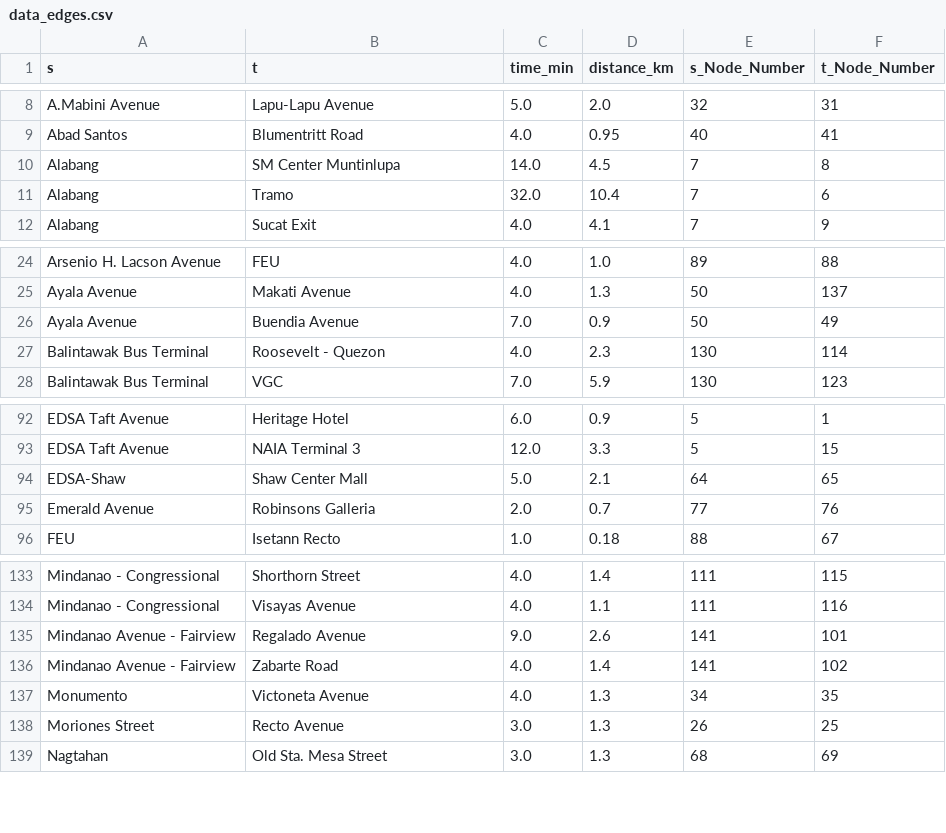
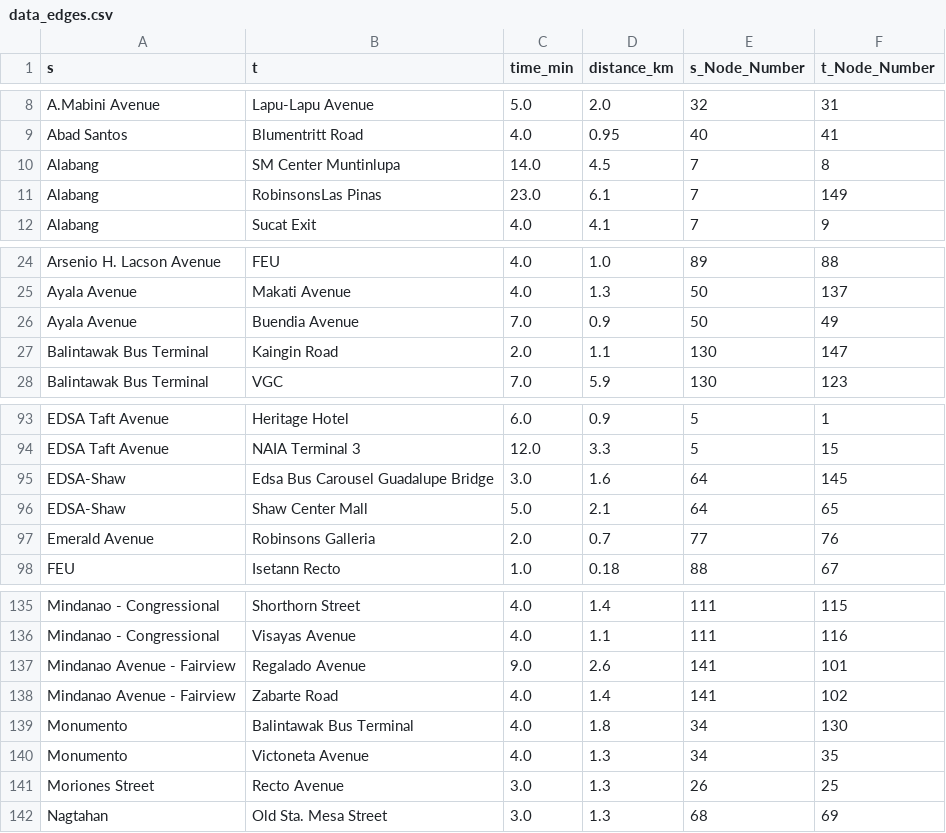
Before and after one commit to msescordial/nsga-routing, a CSV file: data_edges.csv, drawn as a sheet; only a part is shown, gaps mark what is left out; the diff covers the shown part only.

```diff
--- a/data_edges.csv
+++ b/data_edges.csv
@@ -10,3 +10,3 @@ Abad Santos,Blumentritt Road,4.0,0.95,40,41
 Alabang,SM Center Muntinlupa,14.0,4.5,7,8
-Alabang,Tramo,32.0,10.4,7,6
+Alabang,RobinsonsLas Pinas,23.0,6.1,7,149
 Alabang,Sucat Exit,4.0,4.1,7,9
@@ -26,3 +26,3 @@ Ayala Avenue,Makati Avenue,4.0,1.3,50,137
 Ayala Avenue,Buendia Avenue,7.0,0.9,50,49
-Balintawak Bus Terminal,Roosevelt - Quezon,4.0,2.3,130,114
+Balintawak Bus Terminal,Kaingin Road,2.0,1.1,130,147
 Balintawak Bus Terminal,VGC,7.0,5.9,130,123
@@ -93,2 +94,3 @@ EDSA Taft Avenue,Heritage Hotel,6.0,0.9,5,1
 EDSA Taft Avenue,NAIA Terminal 3,12.0,3.3,5,15
+EDSA-Shaw,Edsa Bus Carousel Guadalupe Bridge,3.0,1.6,64,145
 EDSA-Shaw,Shaw Center Mall,5.0,2.1,64,65
@@ -136,2 +138,3 @@ Mindanao Avenue - Fairview,Regalado Avenue,9.0,2.6,141,101
 Mindanao Avenue - Fairview,Zabarte Road,4.0,1.4,141,102
+Monumento,Balintawak Bus Terminal,4.0,1.8,34,130
 Monumento,Victoneta Avenue,4.0,1.3,34,35
```
Also changed, not shown: 7 added rows, 1 removed row and 4 edited cells elsewhere in this file, data_nodes.csv, simplified_edges_google_maps.csv, 28 other files.
